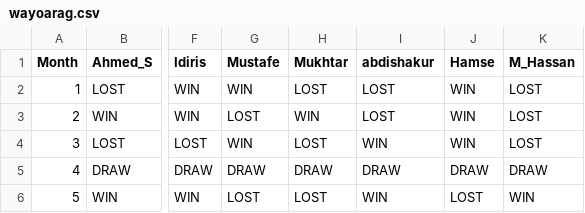
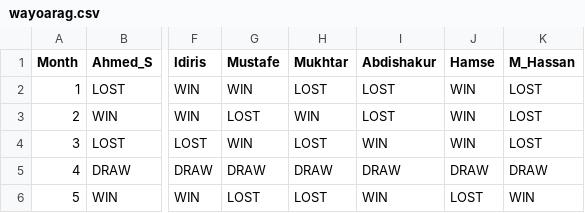
Before and after one commit to himilo123/repo, a CSV file: wayoarag.csv, drawn as a sheet; only a part is shown, gaps mark what is left out; the diff names each change by its address in the sheet, - before the commit and + after, or states it on an @@ line.

Commit message:
Add files via upload

```diff
--- a/wayoarag.csv
+++ b/wayoarag.csv
-I1: abdishakur
+I1: Abdishakur
```
